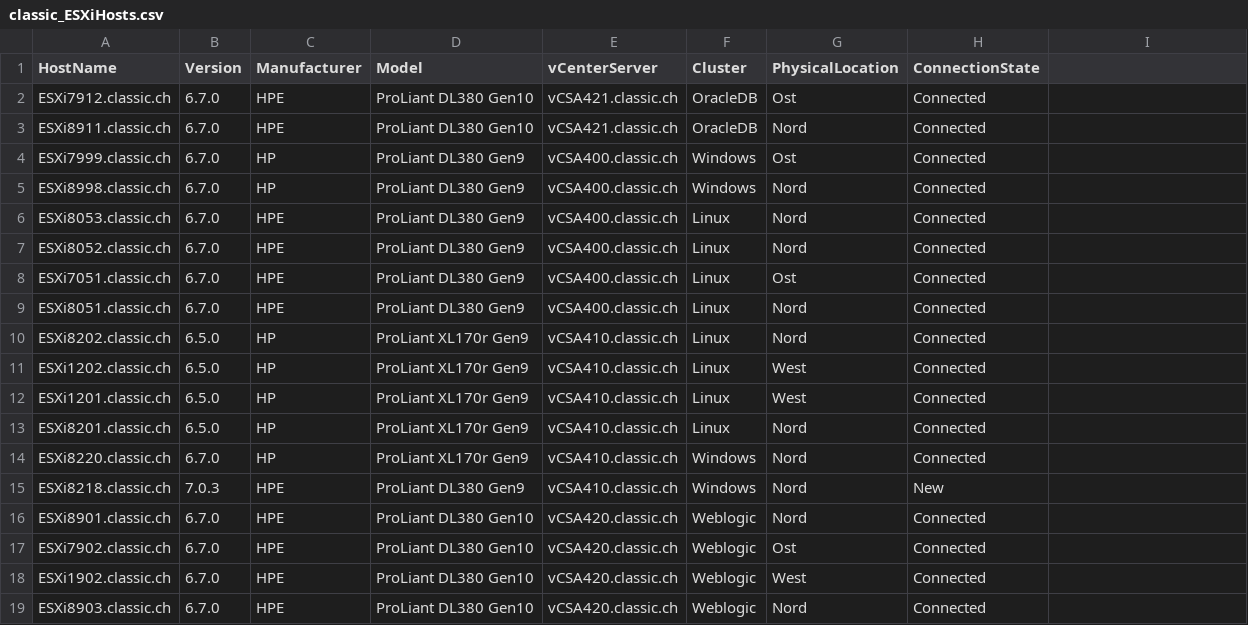
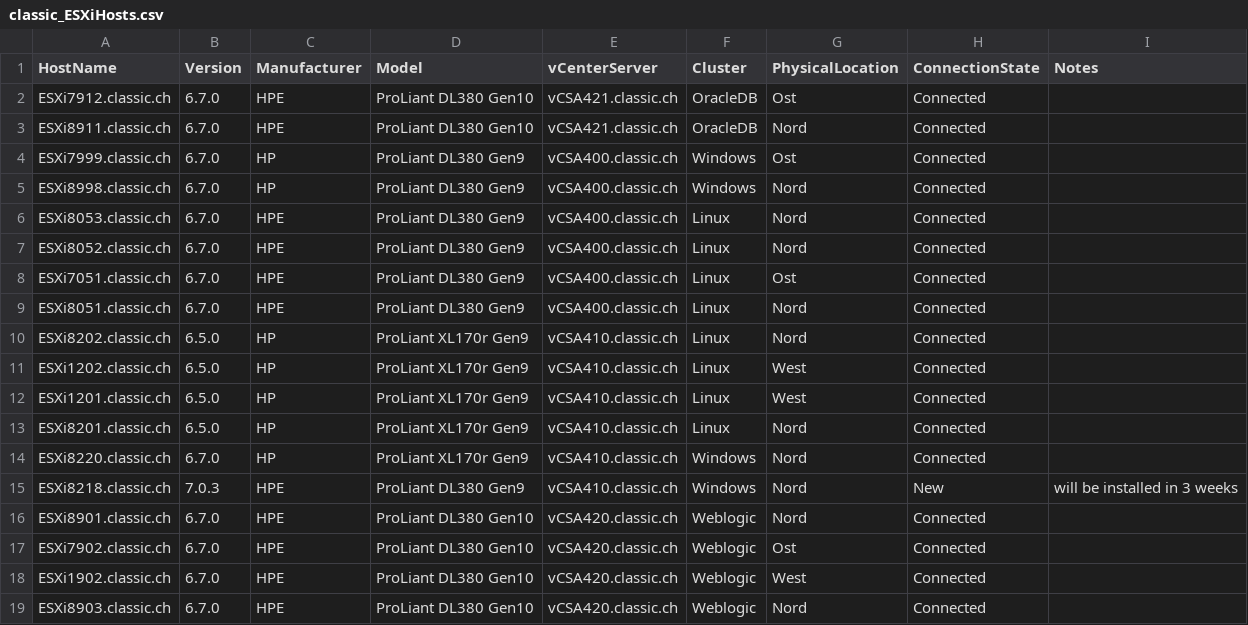
Before and after one commit to tinuwalther/PSXiDiag, a CSV file: data/classic_ESXiHosts.csv, drawn as a sheet; the diff names each change by its address in the sheet, - before the commit and + after, or states it on an @@ line.

```diff
--- a/data/classic_ESXiHosts.csv
+++ b/data/classic_ESXiHosts.csv
-I1: (empty)
+I1: Notes
-I15 (Notes): (empty)
+I15 (Notes): will be installed in 3 weeks
```
Also changed, not shown: data/cloud_ESXiHosts.csv, 9 other files.
